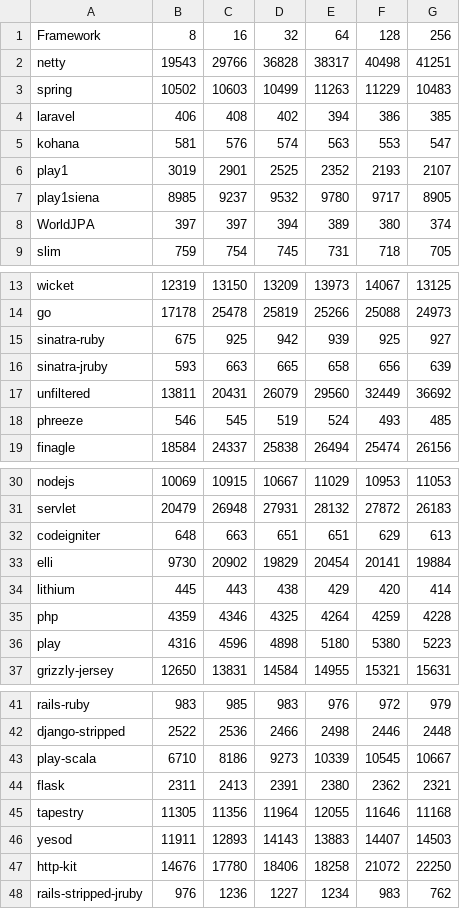
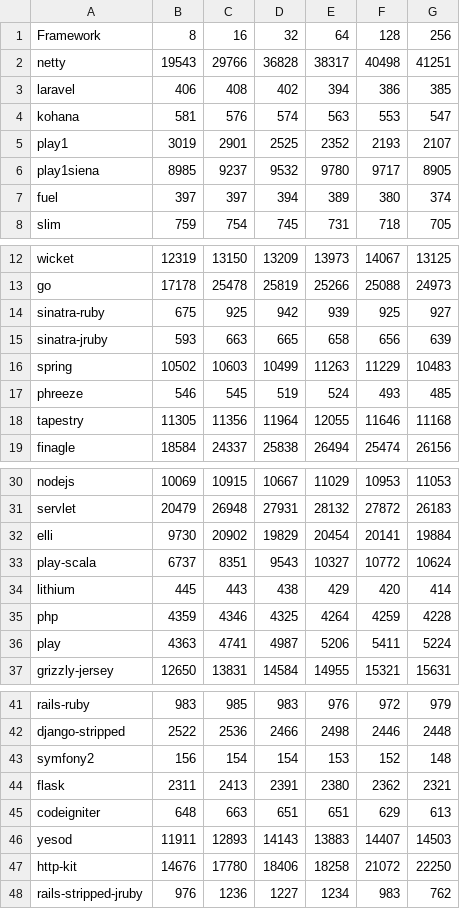
Before and after one commit to TechEmpower/FrameworkBenchmarks, a CSV file: results/ec2/20130415193456/json.csv, drawn as a sheet; only a part is shown, gaps mark what is left out; removed rows and columns are numbered as before the commit, all else as after; the diff names each change by its address in the sheet, - before the commit and + after, or states it on an @@ line.

Commit message:
ec2 results

```diff
--- a/results/ec2/20130415193456/json.csv
+++ b/results/ec2/20130415193456/json.csv
-A7: WorldJPA
+A7: fuel
@@ row 17 moved to row 51: unfiltered @@
@@ row 3 moved to row 16: spring @@
@@ row 45 moved to row 18: tapestry @@
+row 33: play-scala | 6737 | 8351 | 9543 | 10327 | 10772 | 10624
-B36: 4316
+B36: 4363
-C36: 4596
+C36: 4741
-D36: 4898
+D36: 4987
-E36: 5180
+E36: 5206
-F36: 5380
+F36: 5411
-G36: 5223
+G36: 5224
-row 43: play-scala | 6710 | 8186 | 9273 | 10339 | 10545 | 10667
@@ row 51 moved to row 43: symfony2 @@
@@ row 32 moved to row 45: codeigniter @@
```
Also changed, not shown: results/ec2/20130415193456/db.csv, results/ec2/20130415193456/query.csv, 7 other files.
